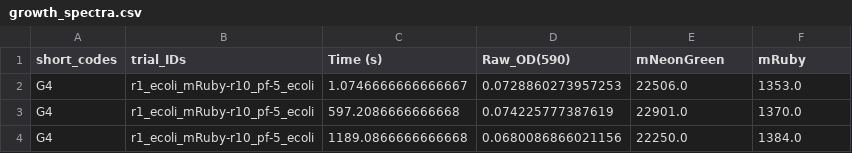
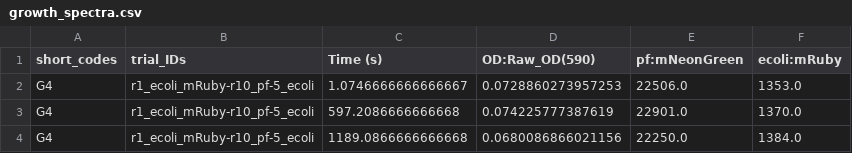
Before and after one commit to ModelSEED/ProjectNotebooks, a CSV file: CommunityModeling/CommFitting/growth_spectra.csv, drawn as a sheet; only a part is shown.

```diff
--- a/CommunityModeling/CommFitting/growth_spectra.csv
+++ b/CommunityModeling/CommFitting/growth_spectra.csv
@@ -1,2 +1,2 @@
-short_codes,trial_IDs,Time (s),Raw_OD(590),mNeonGreen,mRuby
+short_codes,trial_IDs,Time (s),OD:Raw_OD(590),pf:mNeonGreen,ecoli:mRuby
 G4,r1_ecoli_mRuby-r10_pf-5_ecoli,1.0746666666666667,0.0728860273957253,22506.0,1353.0
```
Also changed, not shown: CommunityModeling/CommFitting/fluxes.csv, 19 other files.
